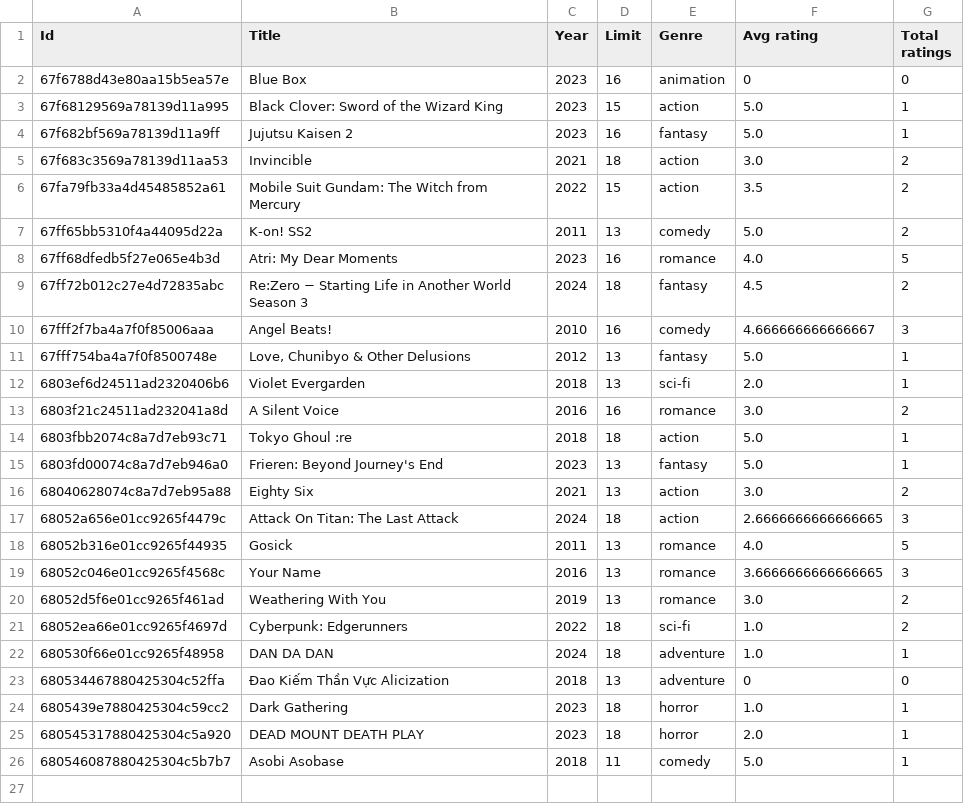
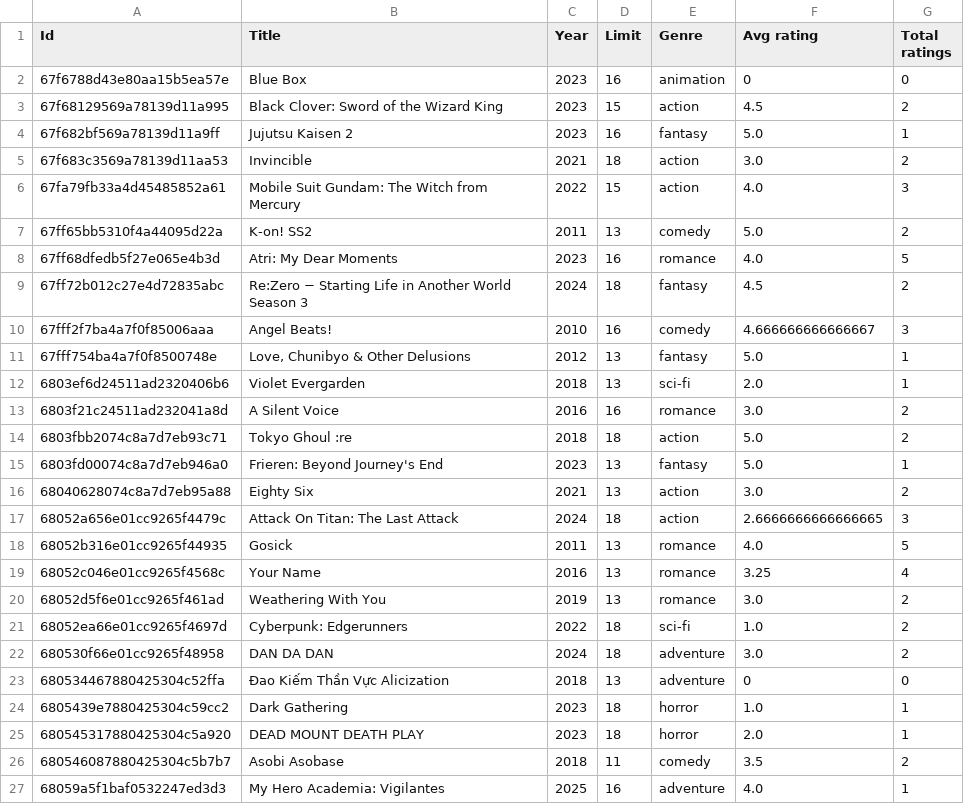
Before and after one commit to viet2005-68/T3V-FILM, a CSV file: recommender_service/data/movie.csv, drawn as a sheet.

```diff
--- a/recommender_service/data/movie.csv
+++ b/recommender_service/data/movie.csv
@@ -2,6 +2,6 @@ Id,Title,Year,Limit,Genre,Avg rating,Total ratings
 67f6788d43e80aa15b5ea57e,Blue Box,2023,16,animation,0,0
-67f68129569a78139d11a995,Black Clover: Sword of the Wizard King,2023,15,action,5.0,1
+67f68129569a78139d11a995,Black Clover: Sword of the Wizard King,2023,15,action,4.5,2
 67f682bf569a78139d11a9ff,Jujutsu Kaisen 2,2023,16,fantasy,5.0,1
 67f683c3569a78139d11aa53,Invincible,2021,18,action,3.0,2
-67fa79fb33a4d45485852a61,Mobile Suit Gundam: The Witch from Mercury,2022,15,action,3.5,2
+67fa79fb33a4d45485852a61,Mobile Suit Gundam: The Witch from Mercury,2022,15,action,4.0,3
 67ff65bb5310f4a44095d22a,K-on! SS2,2011,13,comedy,5.0,2
@@ -13,3 +13,3 @@ Id,Title,Year,Limit,Genre,Avg rating,Total ratings
 6803f21c24511ad232041a8d,A Silent Voice,2016,16,romance,3.0,2
-6803fbb2074c8a7d7eb93c71,Tokyo Ghoul :re,2018,18,action,5.0,1
+6803fbb2074c8a7d7eb93c71,Tokyo Ghoul :re,2018,18,action,5.0,2
 6803fd00074c8a7d7eb946a0,Frieren: Beyond Journey's End,2023,13,fantasy,5.0,1
@@ -18,6 +18,6 @@ Id,Title,Year,Limit,Genre,Avg rating,Total ratings
 68052b316e01cc9265f44935,Gosick,2011,13,romance,4.0,5
-68052c046e01cc9265f4568c,Your Name,2016,13,romance,3.6666666666666665,3
+68052c046e01cc9265f4568c,Your Name,2016,13,romance,3.25,4
 68052d5f6e01cc9265f461ad,Weathering With You,2019,13,romance,3.0,2
 68052ea66e01cc9265f4697d,Cyberpunk: Edgerunners,2022,18,sci-fi,1.0,2
-680530f66e01cc9265f48958,DAN DA DAN,2024,18,adventure,1.0,1
+680530f66e01cc9265f48958,DAN DA DAN,2024,18,adventure,3.0,2
 680534467880425304c52ffa,Đao Kiếm Thần Vực Alicization,2018,13,adventure,0,0
@@ -25,2 +25,3 @@ Id,Title,Year,Limit,Genre,Avg rating,Total ratings
 680545317880425304c5a920,DEAD MOUNT DEATH PLAY,2023,18,horror,2.0,1
-680546087880425304c5b7b7,Asobi Asobase,2018,11,comedy,5.0,1
+680546087880425304c5b7b7,Asobi Asobase,2018,11,comedy,3.5,2
+68059a5f1baf0532247ed3d3,My Hero Academia: Vigilantes,2025,16,adventure,4.0,1
```
Also changed, not shown: recommender_service/data/user.csv, recommender_service/data/user_movie.csv, 4 other files.
